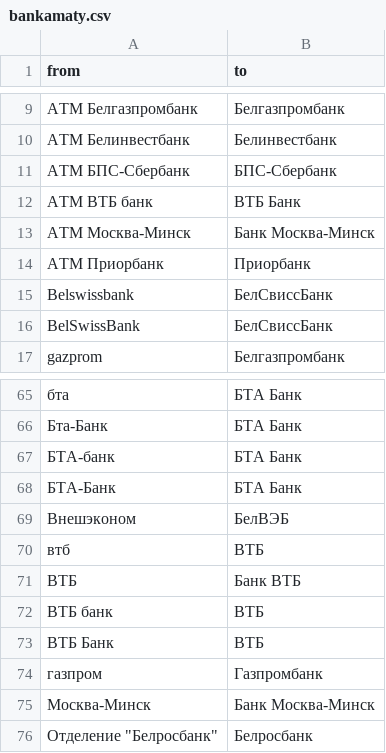
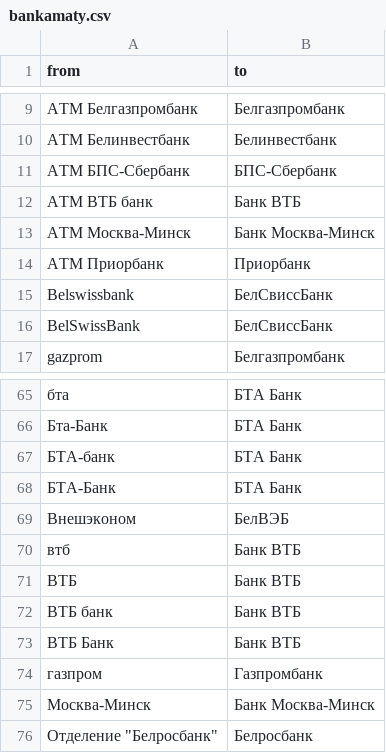
Before and after one commit to OsmBelarus/Pieraklady, a CSV file: vypraulenni/bankamaty.csv, drawn as a sheet; only a part is shown, gaps mark what is left out; the diff names each change by its address in the sheet, - before the commit and + after, or states it on an @@ line.

Commit message:
Project translation

```diff
--- a/vypraulenni/bankamaty.csv
+++ b/vypraulenni/bankamaty.csv
-B12 (to): ВТБ Банк
+B12 (to): Банк ВТБ
-B70 (to): ВТБ
+B70 (to): Банк ВТБ
-B72:B73 (to): ВТБ
+B72:B73 (to): Банк ВТБ
```
